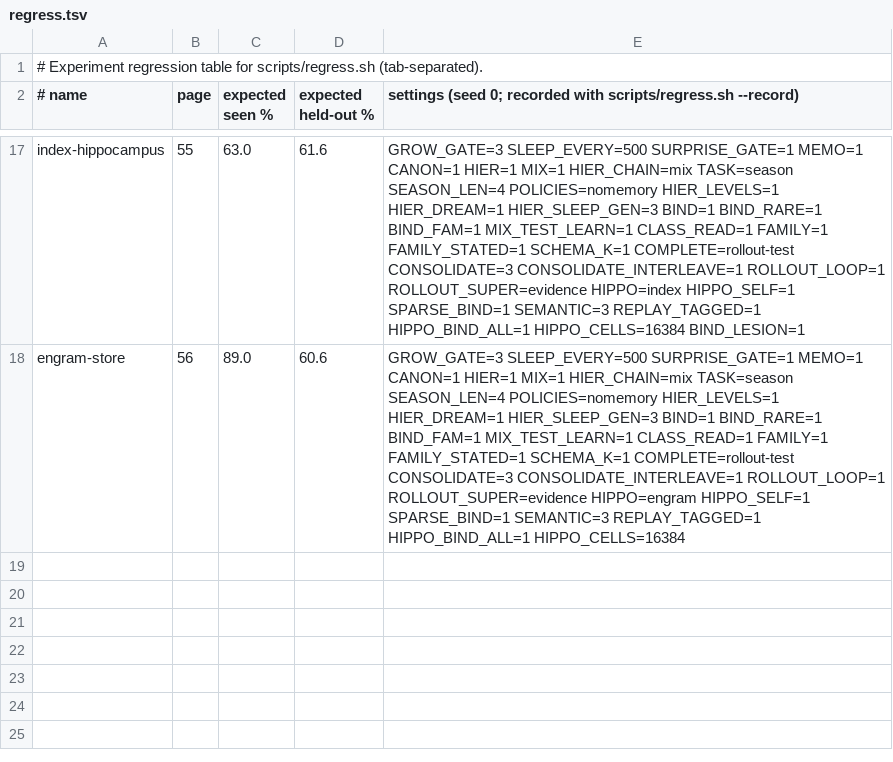
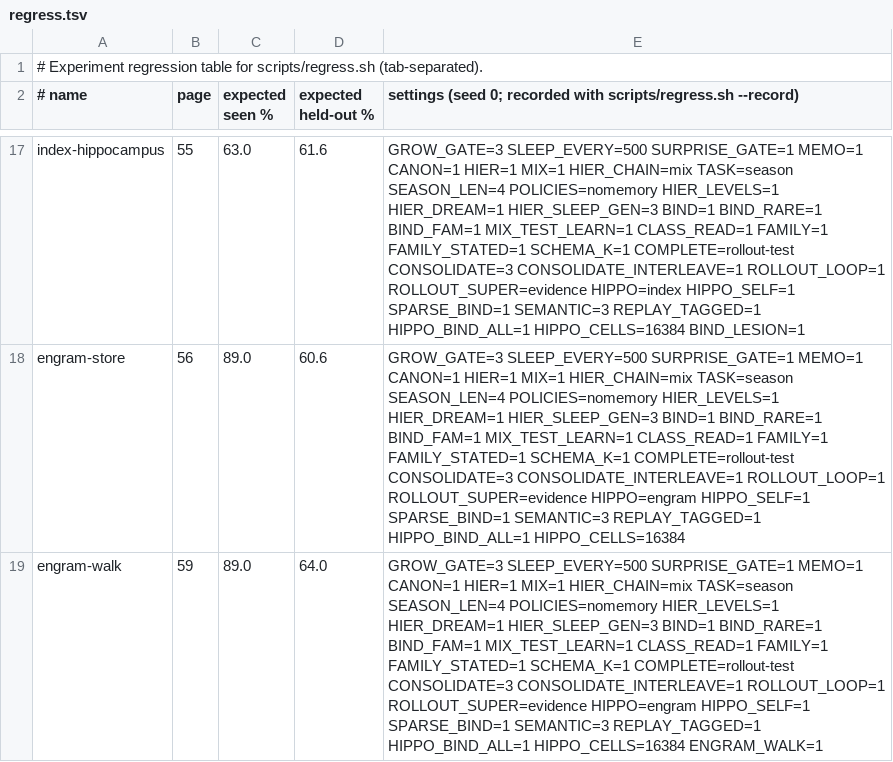
Before and after one commit to lancelot2112/neurocomp_rust, a TSV file: scripts/regress.tsv, drawn as a sheet; only a part is shown, gaps mark what is left out; the diff names each change by its address in the sheet, - before the commit and + after, or states it on an @@ line.

```diff
--- a/scripts/regress.tsv
+++ b/scripts/regress.tsv
+row 19: engram-walk | 59 | 89.0 | 64.0 | GROW_GATE=3 SLEEP_EVERY=500 SURPRISE_GATE=1 MEMO=1 CANON=1 HIER=1 MIX=1 HIER_CHAIN=mix TASK=season SEASON_LEN=4 POLICIES=nomemory HIER_LEVELS=1 HIER_DREAM=1 HIER_SLEEP_GEN=3 BIND=1 BIND_RARE=1 BIND_FAM=1 MIX_TEST_LEARN=1 CLASS_READ=1 FAMILY=1 FAMILY_STATED=1 SCHEMA_K=1 COMPLETE=rollout-test CONSOLIDATE=3 CONSOLIDATE_INTERLEAVE=1 ROLLOUT_LOOP=1 ROLLOUT_SUPER=evidence HIPPO=engram HIPPO_SELF=1 SPARSE_BIND=1 SEMANTIC=3 REPLAY_TAGGED=1 HIPPO_BIND_ALL=1 HIPPO_CELLS=16384 ENGRAM_WALK=1
```
Also changed, not shown: 5 other files.
